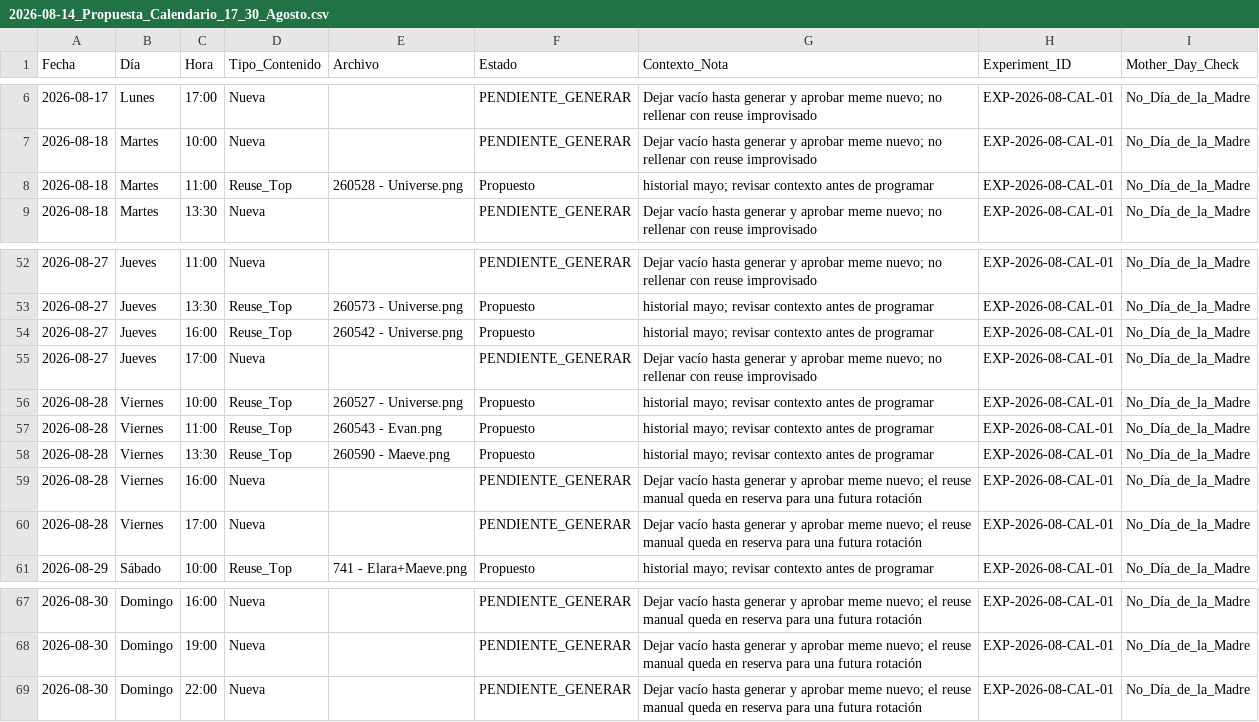
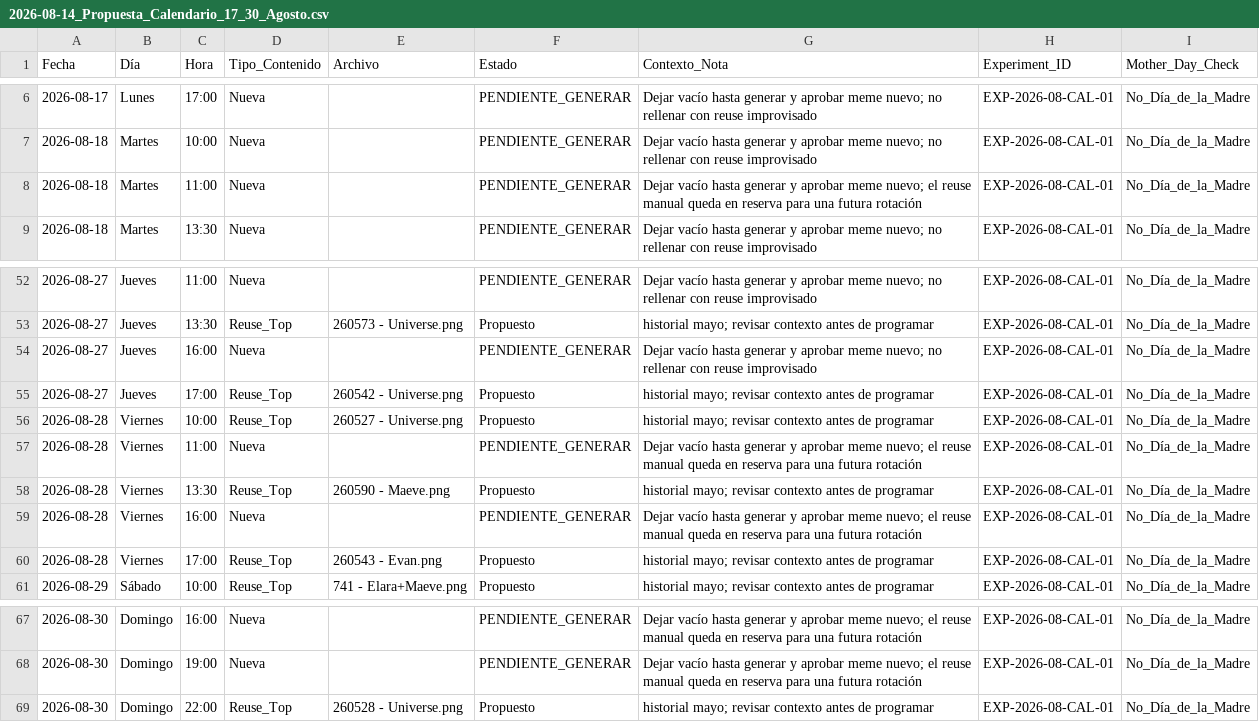
Before and after one commit to iomarketing09-sys/universe-sent-me-growth-os, a CSV file: Operations/Research/2026-08-14_Propuesta_Calendario_17_30_Agosto.csv, drawn as a sheet; only a part is shown, gaps mark what is left out.

Commit message:
Finalize reuse positions and document copy patterns

```diff
--- a/Operations/Research/2026-08-14_Propuesta_Calendario_17_30_Agosto.csv
+++ b/Operations/Research/2026-08-14_Propuesta_Calendario_17_30_Agosto.csv
@@ -7,3 +7,3 @@ Fecha,Día,Hora,Tipo_Contenido,Archivo,Estado,Contexto_Nota,Experiment_ID,Mother
 2026-08-18,Martes,10:00,Nueva,,PENDIENTE_GENERAR,Dejar vacío hasta generar y aprobar meme nuevo; no rellenar con reuse improvisado,EXP-2026-08-CAL-01,No_Día_de_la_Madre
-2026-08-18,Martes,11:00,Reuse_Top,260528 - Universe.png,Propuesto,historial mayo; revisar contexto antes de programar,EXP-2026-08-CAL-01,No_Día_de_la_Madre
+2026-08-18,Martes,11:00,Nueva,,PENDIENTE_GENERAR,Dejar vacío hasta generar y aprobar meme nuevo; el reuse manual queda en reserva para una futura rotación,EXP-2026-08-CAL-01,No_Día_de_la_Madre
 2026-08-18,Martes,13:30,Nueva,,PENDIENTE_GENERAR,Dejar vacío hasta generar y aprobar meme nuevo; no rellenar con reuse improvisado,EXP-2026-08-CAL-01,No_Día_de_la_Madre
@@ -53,9 +53,9 @@ Fecha,Día,Hora,Tipo_Contenido,Archivo,Estado,Contexto_Nota,Experiment_ID,Mother
 2026-08-27,Jueves,13:30,Reuse_Top,260573 - Universe.png,Propuesto,historial mayo; revisar contexto antes de programar,EXP-2026-08-CAL-01,No_Día_de_la_Madre
-2026-08-27,Jueves,16:00,Reuse_Top,260542 - Universe.png,Propuesto,historial mayo; revisar contexto antes de programar,EXP-2026-08-CAL-01,No_Día_de_la_Madre
-2026-08-27,Jueves,17:00,Nueva,,PENDIENTE_GENERAR,Dejar vacío hasta generar y aprobar meme nuevo; no rellenar con reuse improvisado,EXP-2026-08-CAL-01,No_Día_de_la_Madre
+2026-08-27,Jueves,16:00,Nueva,,PENDIENTE_GENERAR,Dejar vacío hasta generar y aprobar meme nuevo; no rellenar con reuse improvisado,EXP-2026-08-CAL-01,No_Día_de_la_Madre
+2026-08-27,Jueves,17:00,Reuse_Top,260542 - Universe.png,Propuesto,historial mayo; revisar contexto antes de programar,EXP-2026-08-CAL-01,No_Día_de_la_Madre
 2026-08-28,Viernes,10:00,Reuse_Top,260527 - Universe.png,Propuesto,historial mayo; revisar contexto antes de programar,EXP-2026-08-CAL-01,No_Día_de_la_Madre
-2026-08-28,Viernes,11:00,Reuse_Top,260543 - Evan.png,Propuesto,historial mayo; revisar contexto antes de programar,EXP-2026-08-CAL-01,No_Día_de_la_Madre
+2026-08-28,Viernes,11:00,Nueva,,PENDIENTE_GENERAR,Dejar vacío hasta generar y aprobar meme nuevo; el reuse manual queda en reserva para una futura rotación,EXP-2026-08-CAL-01,No_Día_de_la_Madre
 2026-08-28,Viernes,13:30,Reuse_Top,260590 - Maeve.png,Propuesto,historial mayo; revisar contexto antes de programar,EXP-2026-08-CAL-01,No_Día_de_la_Madre
 2026-08-28,Viernes,16:00,Nueva,,PENDIENTE_GENERAR,Dejar vacío hasta generar y aprobar meme nuevo; el reuse manual queda en reserva para una futura rotación,EXP-2026-08-CAL-01,No_Día_de_la_Madre
-2026-08-28,Viernes,17:00,Nueva,,PENDIENTE_GENERAR,Dejar vacío hasta generar y aprobar meme nuevo; el reuse manual queda en reserva para una futura rotación,EXP-2026-08-CAL-01,No_Día_de_la_Madre
+2026-08-28,Viernes,17:00,Reuse_Top,260543 - Evan.png,Propuesto,historial mayo; revisar contexto antes de programar,EXP-2026-08-CAL-01,No_Día_de_la_Madre
 2026-08-29,Sábado,10:00,Reuse_Top,741 - Elara+Maeve.png,Propuesto,historial mayo; revisar contexto antes de programar,EXP-2026-08-CAL-01,No_Día_de_la_Madre
@@ -68,2 +68,2 @@ Fecha,Día,Hora,Tipo_Contenido,Archivo,Estado,Contexto_Nota,Experiment_ID,Mother
 2026-08-30,Domingo,19:00,Nueva,,PENDIENTE_GENERAR,Dejar vacío hasta generar y aprobar meme nuevo; el reuse manual queda en reserva para una futura rotación,EXP-2026-08-CAL-01,No_Día_de_la_Madre
-2026-08-30,Domingo,22:00,Nueva,,PENDIENTE_GENERAR,Dejar vacío hasta generar y aprobar meme nuevo; el reuse manual queda en reserva para una futura rotación,EXP-2026-08-CAL-01,No_Día_de_la_Madre
+2026-08-30,Domingo,22:00,Reuse_Top,260528 - Universe.png,Propuesto,historial mayo; revisar contexto antes de programar,EXP-2026-08-CAL-01,No_Día_de_la_Madre
```
Also changed, not shown: 4 other files.
